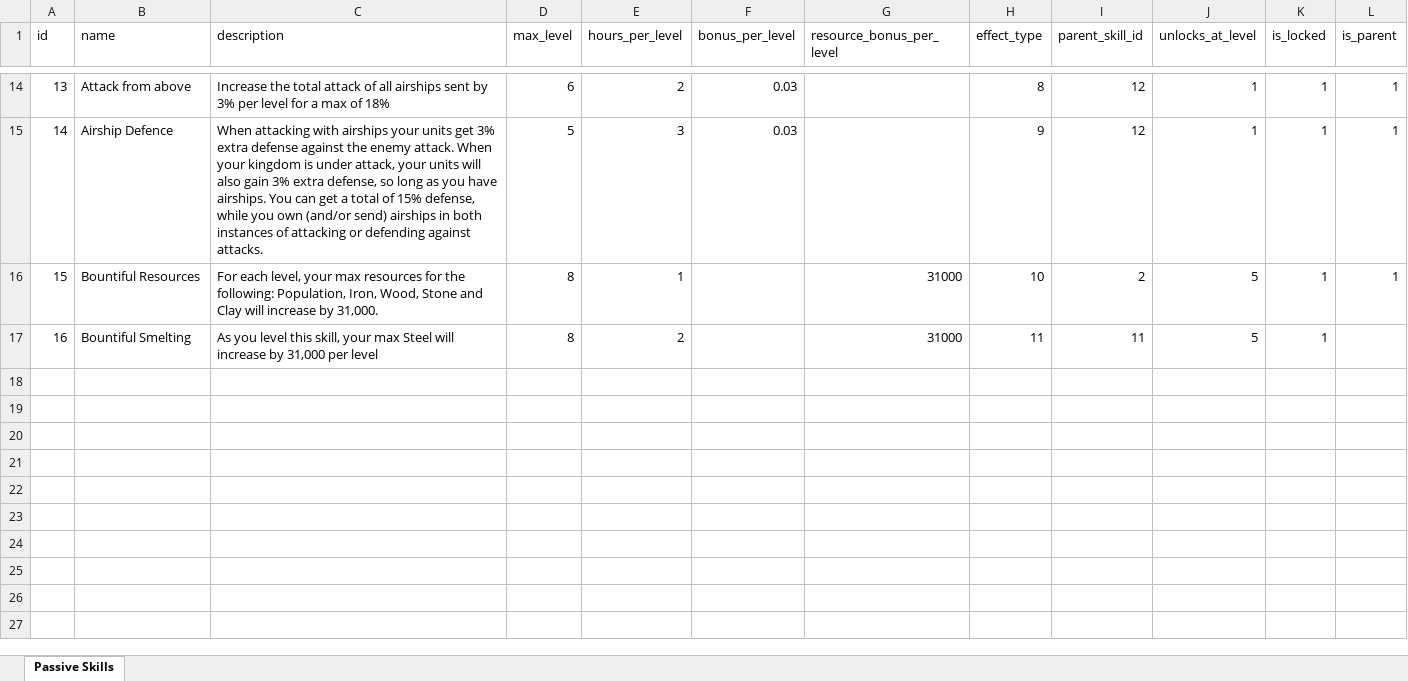
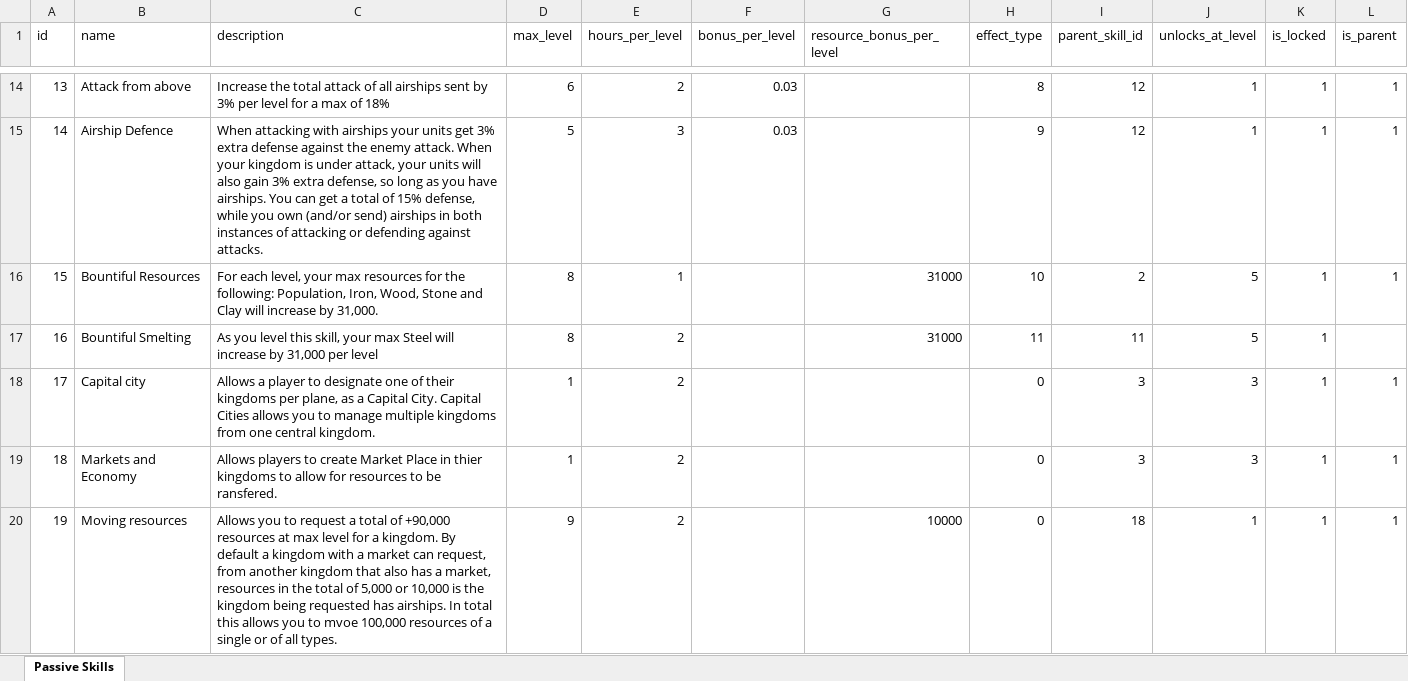
Before and after one commit to AdamKyle/flare, an Excel workbook: resources/data-imports/Kingdom Passive Skills/passive_skills.xlsx, sheet Passive Skills, drawn as a sheet; only a part is shown, gaps mark what is left out; values as stored, in another font and other column widths than the file's, no borders; the diff names each change by its address in the sheet, - before the commit and + after, or states it on an @@ line.

Commit message:
Update dpassive skills import

```diff
--- a/resources/data-imports/Kingdom Passive Skills/passive_skills.xlsx (sheet Passive Skills)
+++ b/resources/data-imports/Kingdom Passive Skills/passive_skills.xlsx (sheet Passive Skills)
+row 18: 17 | Capital city | Allows a player to designate one of their kingdoms per plane, as a Capital City. Capital Cities allows you to manage multiple kingdoms from one central kingdom. | 1 | 2 |  |  | 0 | 3 | 3 | 1 | 1
+row 19: 18 | Markets and Economy | Allows players to create Market Place in thier kingdoms to allow for resources to be ransfered. | 1 | 2 |  |  | 0 | 3 | 3 | 1 | 1
+row 20: 19 | Moving resources | Allows you to request a total of +90,000 resources at max level for a kingdom. By default a kingdom with a market can request, from another kingdom that also has a market, resources in the total of 5,000 or 10,000 is the kingdom being requested has airships. In total this allows you to mvoe 100,000 resources of a single or of all types. | 9 | 2 |  | 10000 | 0 | 18 | 1 | 1 | 1
```
